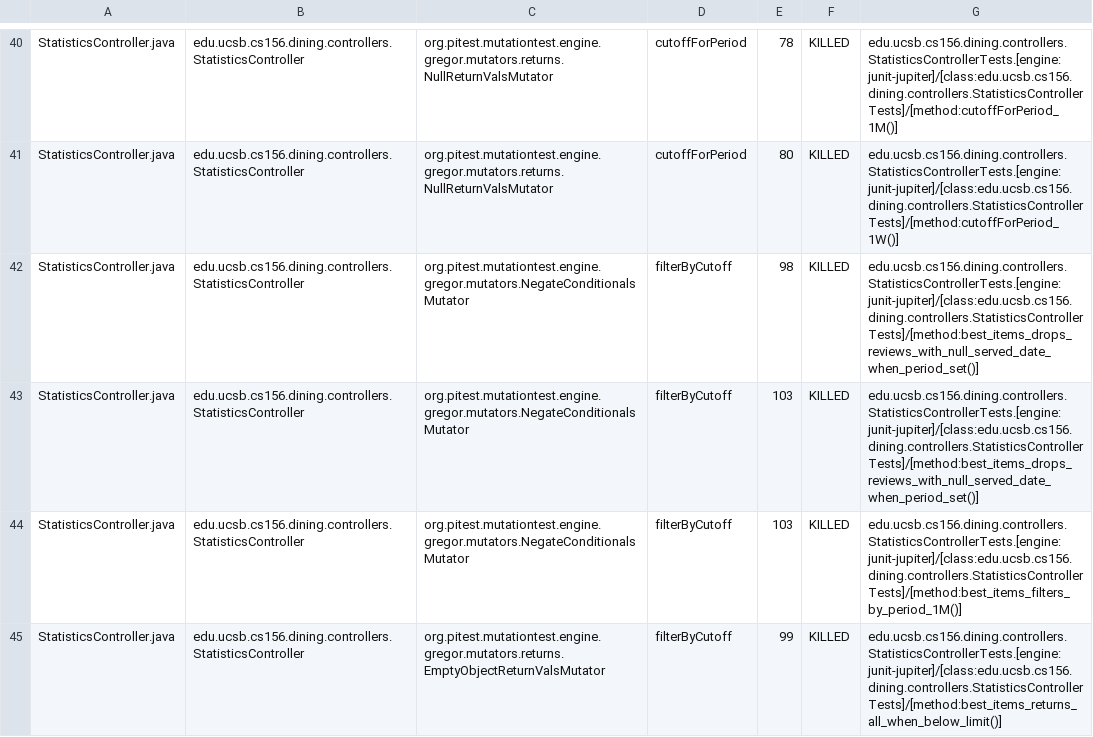
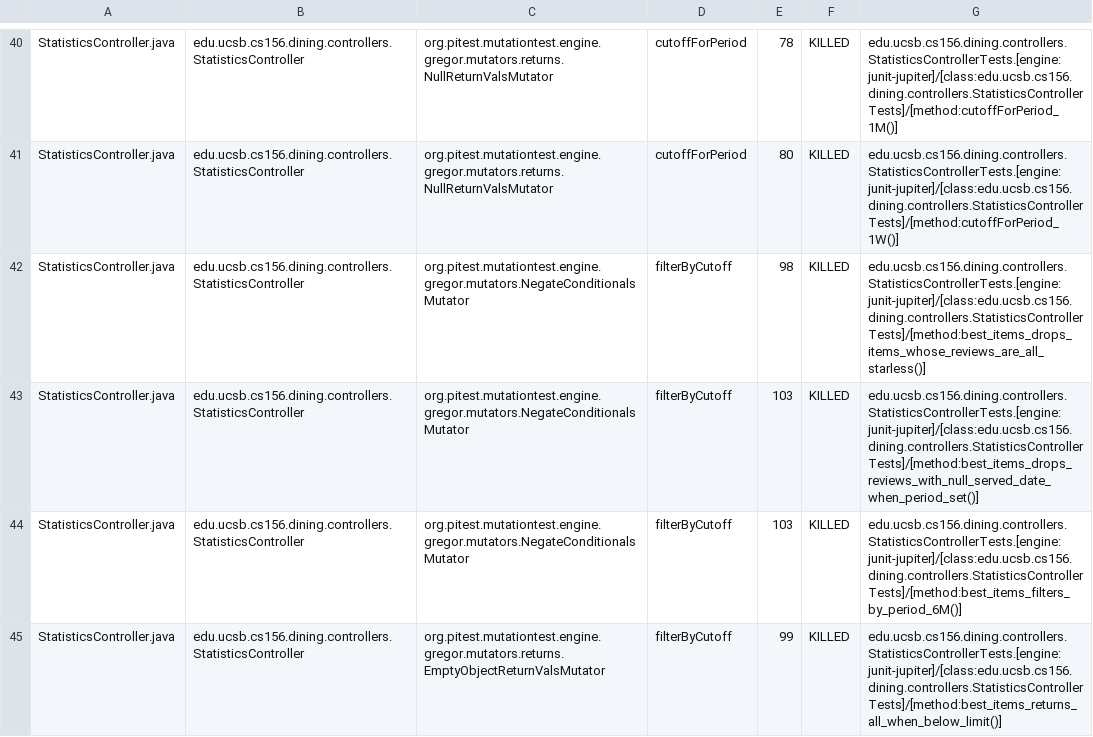
Before and after one commit to ucsb-cs156-f26/proj-dining-f26-16, a CSV file: pitest/mutations.csv, drawn as a sheet; only a part is shown, gaps mark what is left out; the diff covers the shown part only.

Commit message:
Deploying to gh-pages from @ ucsb-cs156-f26/proj-dining-f26-16@f265f17bd5c92d549cea4803507e40799cda8daa 🚀

```diff
--- a/pitest/mutations.csv
+++ b/pitest/mutations.csv
@@ -41,5 +41,5 @@ StatisticsController.java,edu.ucsb.cs156.dining.controllers.StatisticsController
 StatisticsController.java,edu.ucsb.cs156.dining.controllers.StatisticsController,org.pitest.mutationtest.engine.gregor.mutators.returns.NullReturnValsMutator,cutoffForPeriod,80,KILLED,edu.ucsb.cs156.dining.controllers.StatisticsControllerTests.[engine:junit-jupiter]/[class:edu.ucsb.cs156.dining.controllers.StatisticsControllerTests]/[method:cutoffForPeriod_1W()]
-StatisticsController.java,edu.ucsb.cs156.dining.controllers.StatisticsController,org.pitest.mutationtest.engine.gregor.mutators.NegateConditionalsMutator,filterByCutoff,98,KILLED,edu.ucsb.cs156.dining.controllers.StatisticsControllerTests.[engine:junit-jupiter]/[class:edu.ucsb.cs156.dining.controllers.StatisticsControllerTests]/[method:best_items_drops_reviews_with_null_served_date_when_period_set()]
+StatisticsController.java,edu.ucsb.cs156.dining.controllers.StatisticsController,org.pitest.mutationtest.engine.gregor.mutators.NegateConditionalsMutator,filterByCutoff,98,KILLED,edu.ucsb.cs156.dining.controllers.StatisticsControllerTests.[engine:junit-jupiter]/[class:edu.ucsb.cs156.dining.controllers.StatisticsControllerTests]/[method:best_items_drops_items_whose_reviews_are_all_starless()]
 StatisticsController.java,edu.ucsb.cs156.dining.controllers.StatisticsController,org.pitest.mutationtest.engine.gregor.mutators.NegateConditionalsMutator,filterByCutoff,103,KILLED,edu.ucsb.cs156.dining.controllers.StatisticsControllerTests.[engine:junit-jupiter]/[class:edu.ucsb.cs156.dining.controllers.StatisticsControllerTests]/[method:best_items_drops_reviews_with_null_served_date_when_period_set()]
-StatisticsController.java,edu.ucsb.cs156.dining.controllers.StatisticsController,org.pitest.mutationtest.engine.gregor.mutators.NegateConditionalsMutator,filterByCutoff,103,KILLED,edu.ucsb.cs156.dining.controllers.StatisticsControllerTests.[engine:junit-jupiter]/[class:edu.ucsb.cs156.dining.controllers.StatisticsControllerTests]/[method:best_items_filters_by_period_1M()]
+StatisticsController.java,edu.ucsb.cs156.dining.controllers.StatisticsController,org.pitest.mutationtest.engine.gregor.mutators.NegateConditionalsMutator,filterByCutoff,103,KILLED,edu.ucsb.cs156.dining.controllers.StatisticsControllerTests.[engine:junit-jupiter]/[class:edu.ucsb.cs156.dining.controllers.StatisticsControllerTests]/[method:best_items_filters_by_period_6M()]
 StatisticsController.java,edu.ucsb.cs156.dining.controllers.StatisticsController,org.pitest.mutationtest.engine.gregor.mutators.returns.EmptyObjectReturnValsMutator,filterByCutoff,99,KILLED,edu.ucsb.cs156.dining.controllers.StatisticsControllerTests.[engine:junit-jupiter]/[class:edu.ucsb.cs156.dining.controllers.StatisticsControllerTests]/[method:best_items_returns_all_when_below_limit()]
```
Also changed, not shown: 26 edited cells elsewhere in this file, 27 other files.
